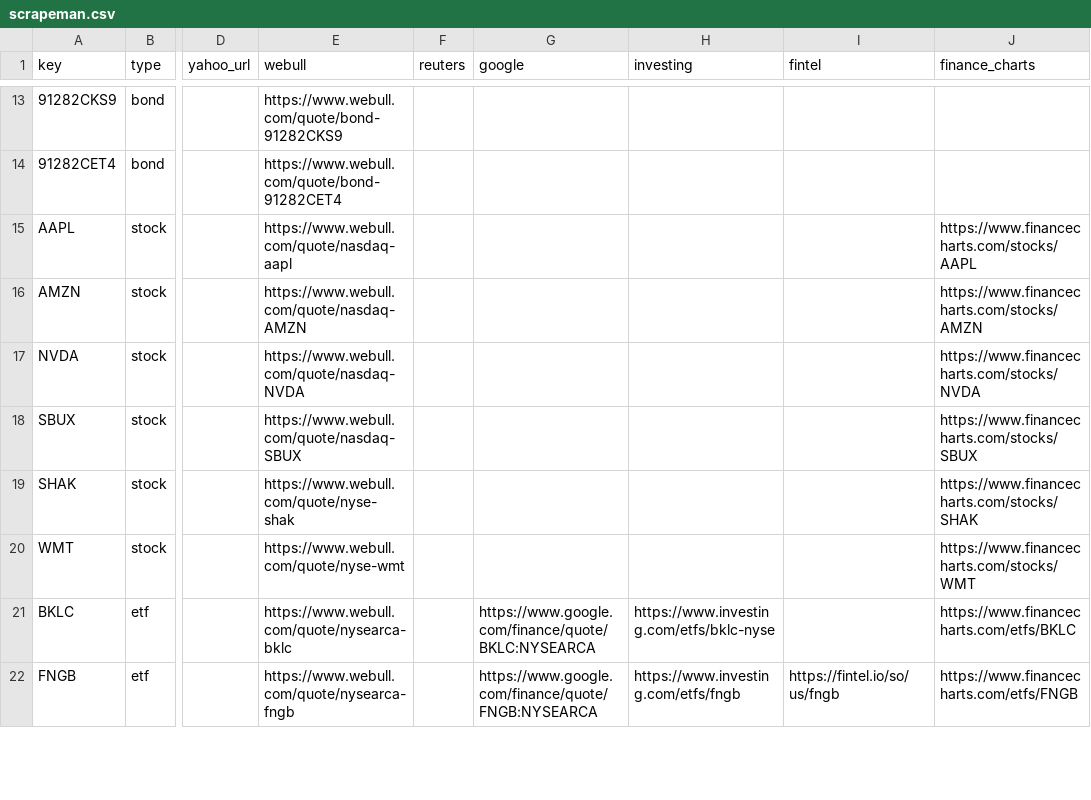
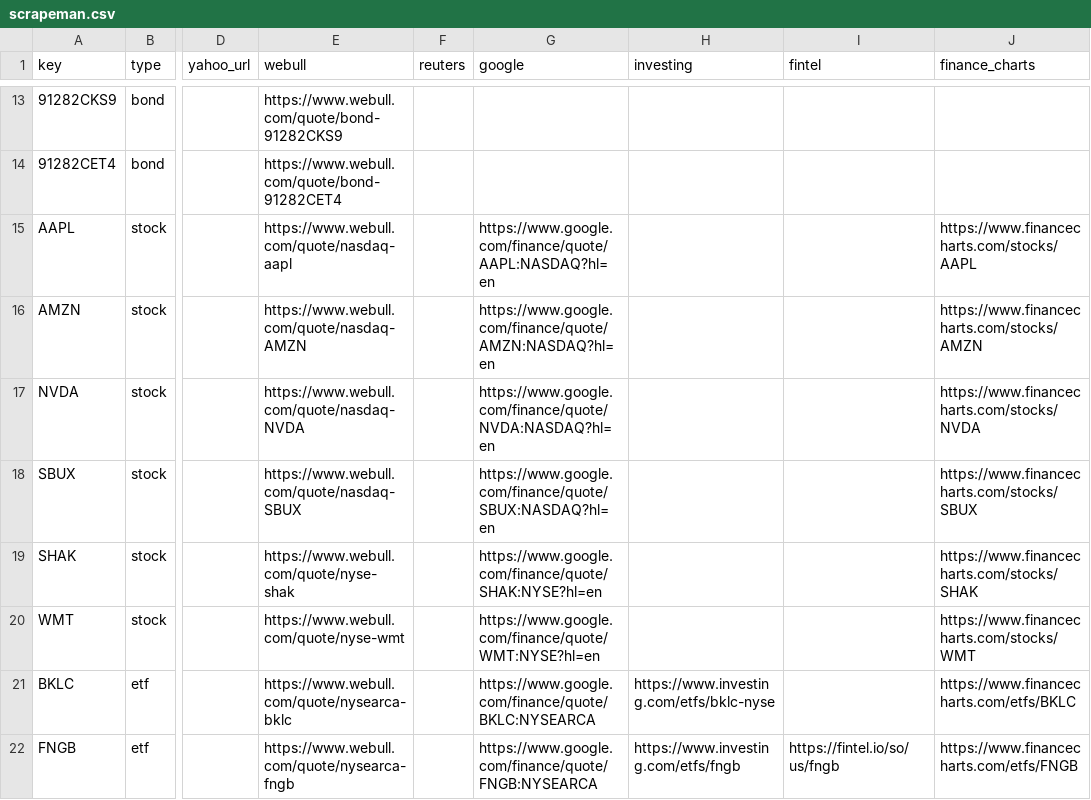
Before and after one commit to mrgeneko/wealth-tracker, a CSV file: scrapeman.csv, drawn as a sheet; only a part is shown, gaps mark what is left out; the diff names each change by its address in the sheet, - before the commit and + after, or states it on an @@ line.

Commit message:
fixed google finance scraping

```diff
--- a/scrapeman.csv
+++ b/scrapeman.csv
-G15 (google): (empty)
+G15 (google): https://www.google.com/finance/quote/AAPL:NASDAQ?hl=en
-G16 (google): (empty)
+G16 (google): https://www.google.com/finance/quote/AMZN:NASDAQ?hl=en
-G17 (google): (empty)
+G17 (google): https://www.google.com/finance/quote/NVDA:NASDAQ?hl=en
-G18 (google): (empty)
+G18 (google): https://www.google.com/finance/quote/SBUX:NASDAQ?hl=en
-G19 (google): (empty)
+G19 (google): https://www.google.com/finance/quote/SHAK:NYSE?hl=en
-G20 (google): (empty)
+G20 (google): https://www.google.com/finance/quote/WMT:NYSE?hl=en
```
Also changed, not shown: 4 other files.
